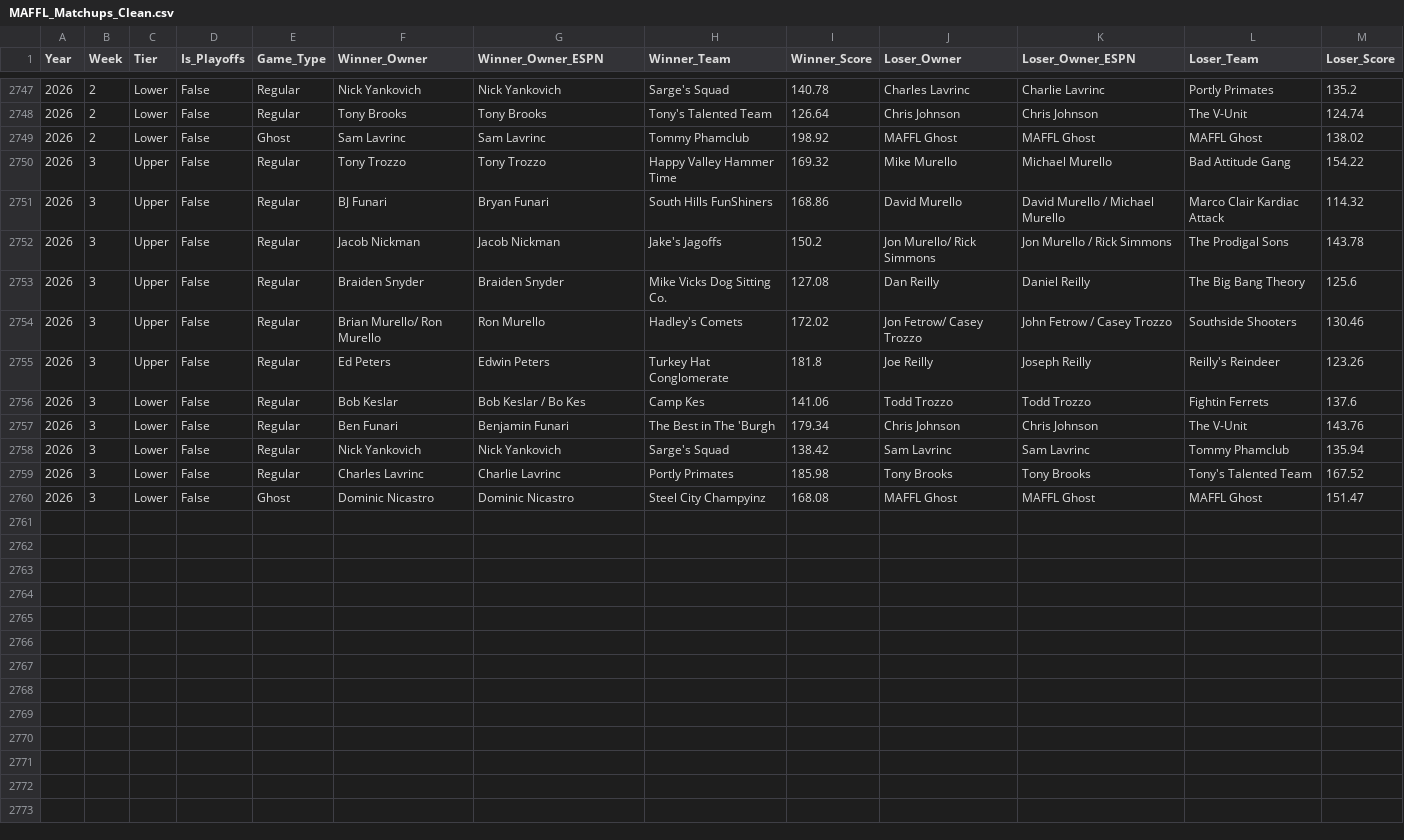
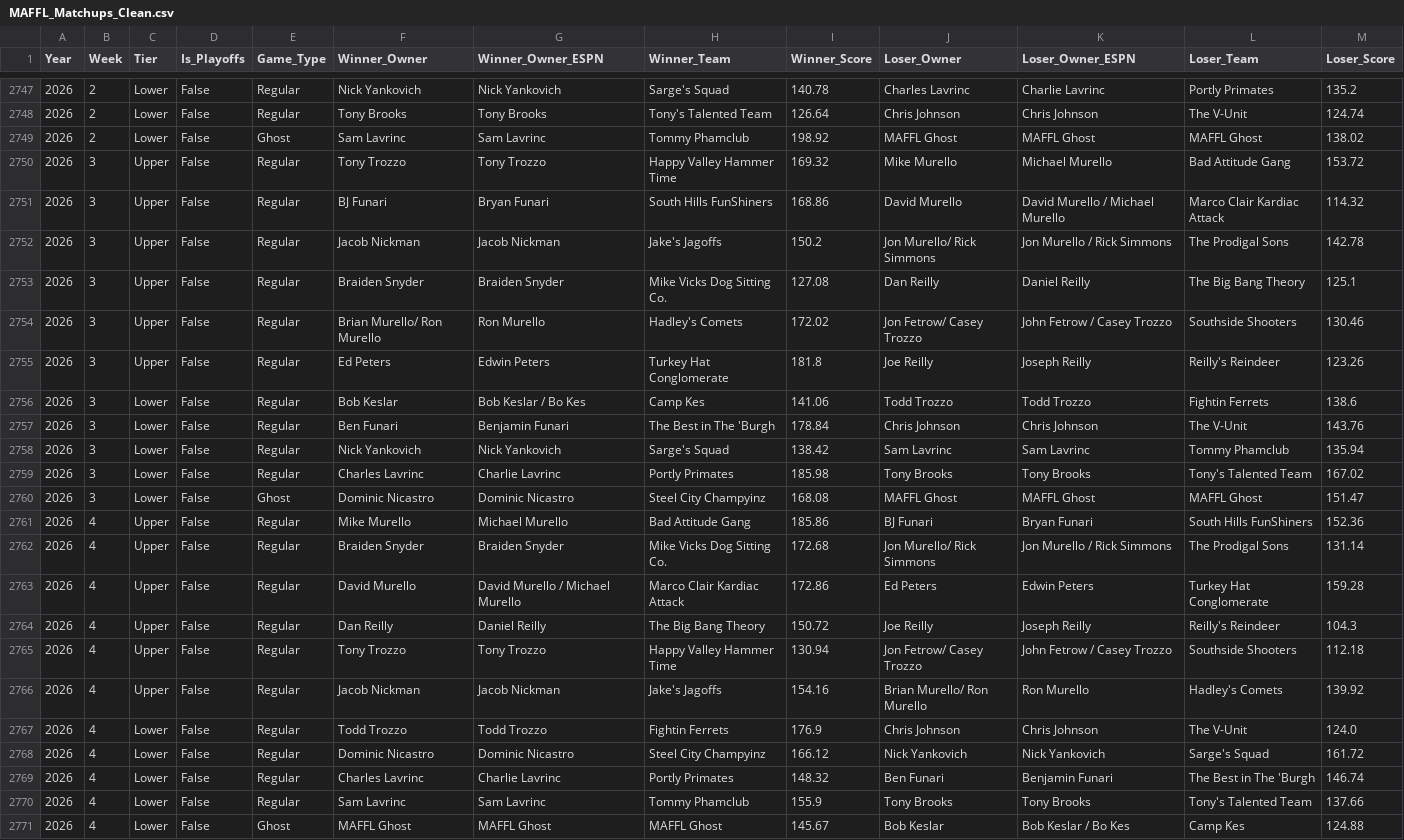
Before and after one commit to maffl-commish/maffl, a CSV file: data/MAFFL_Matchups_Clean.csv, drawn as a sheet; only a part is shown, gaps mark what is left out.

```diff
--- a/data/MAFFL_Matchups_Clean.csv
+++ b/data/MAFFL_Matchups_Clean.csv
@@ -2749,12 +2749,23 @@ Year,Week,Tier,Is_Playoffs,Game_Type,Winner_Owner,Winner_Owner_ESPN,Winner_Team,
 2026,2,Lower,False,Ghost,Sam Lavrinc,Sam Lavrinc,Tommy Phamclub,198.92,MAFFL Ghost,MAFFL Ghost,MAFFL Ghost,138.02
-2026,3,Upper,False,Regular,Tony Trozzo,Tony Trozzo,Happy Valley Hammer Time,169.32,Mike Murello,Michael Murello,Bad Attitude Gang,154.22
+2026,3,Upper,False,Regular,Tony Trozzo,Tony Trozzo,Happy Valley Hammer Time,169.32,Mike Murello,Michael Murello,Bad Attitude Gang,153.72
 2026,3,Upper,False,Regular,BJ Funari,Bryan Funari,South Hills FunShiners,168.86,David Murello,David Murello / Michael Murello,Marco Clair Kardiac Attack,114.32
-2026,3,Upper,False,Regular,Jacob Nickman,Jacob Nickman,Jake's Jagoffs,150.2,Jon Murello/ Rick Simmons,Jon Murello / Rick Simmons,The Prodigal Sons,143.78
-2026,3,Upper,False,Regular,Braiden Snyder,Braiden Snyder,Mike Vicks Dog Sitting Co.,127.08,Dan Reilly,Daniel Reilly,The Big Bang Theory,125.6
+2026,3,Upper,False,Regular,Jacob Nickman,Jacob Nickman,Jake's Jagoffs,150.2,Jon Murello/ Rick Simmons,Jon Murello / Rick Simmons,The Prodigal Sons,142.78
+2026,3,Upper,False,Regular,Braiden Snyder,Braiden Snyder,Mike Vicks Dog Sitting Co.,127.08,Dan Reilly,Daniel Reilly,The Big Bang Theory,125.1
 2026,3,Upper,False,Regular,Brian Murello/ Ron Murello,Ron Murello,Hadley's Comets,172.02,Jon Fetrow/ Casey Trozzo,John Fetrow / Casey Trozzo,Southside Shooters,130.46
 2026,3,Upper,False,Regular,Ed Peters,Edwin Peters,Turkey Hat Conglomerate,181.8,Joe Reilly,Joseph Reilly,Reilly's Reindeer,123.26
-2026,3,Lower,False,Regular,Bob Keslar,Bob Keslar / Bo Kes,Camp Kes,141.06,Todd Trozzo,Todd Trozzo,Fightin Ferrets,137.6
-2026,3,Lower,False,Regular,Ben Funari,Benjamin Funari,The Best in The 'Burgh,179.34,Chris Johnson,Chris Johnson,The V-Unit,143.76
+2026,3,Lower,False,Regular,Bob Keslar,Bob Keslar / Bo Kes,Camp Kes,141.06,Todd Trozzo,Todd Trozzo,Fightin Ferrets,138.6
+2026,3,Lower,False,Regular,Ben Funari,Benjamin Funari,The Best in The 'Burgh,178.84,Chris Johnson,Chris Johnson,The V-Unit,143.76
 2026,3,Lower,False,Regular,Nick Yankovich,Nick Yankovich,Sarge's Squad,138.42,Sam Lavrinc,Sam Lavrinc,Tommy Phamclub,135.94
-2026,3,Lower,False,Regular,Charles Lavrinc,Charlie Lavrinc,Portly Primates,185.98,Tony Brooks,Tony Brooks,Tony's Talented Team,167.52
+2026,3,Lower,False,Regular,Charles Lavrinc,Charlie Lavrinc,Portly Primates,185.98,Tony Brooks,Tony Brooks,Tony's Talented Team,167.02
 2026,3,Lower,False,Ghost,Dominic Nicastro,Dominic Nicastro,Steel City Champyinz,168.08,MAFFL Ghost,MAFFL Ghost,MAFFL Ghost,151.47
+2026,4,Upper,False,Regular,Mike Murello,Michael Murello,Bad Attitude Gang,185.86,BJ Funari,Bryan Funari,South Hills FunShiners,152.36
+2026,4,Upper,False,Regular,Braiden Snyder,Braiden Snyder,Mike Vicks Dog Sitting Co.,172.68,Jon Murello/ Rick Simmons,Jon Murello / Rick Simmons,The Prodigal Sons,131.14
+2026,4,Upper,False,Regular,David Murello,David Murello / Michael Murello,Marco Clair Kardiac Attack,172.86,Ed Peters,Edwin Peters,Turkey Hat Conglomerate,159.28
+2026,4,Upper,False,Regular,Dan Reilly,Daniel Reilly,The Big Bang Theory,150.72,Joe Reilly,Joseph Reilly,Reilly's Reindeer,104.3
+2026,4,Upper,False,Regular,Tony Trozzo,Tony Trozzo,Happy Valley Hammer Time,130.94,Jon Fetrow/ Casey Trozzo,John Fetrow / Casey Trozzo,Southside Shooters,112.18
+2026,4,Upper,False,Regular,Jacob Nickman,Jacob Nickman,Jake's Jagoffs,154.16,Brian Murello/ Ron Murello,Ron Murello,Hadley's Comets,139.92
+2026,4,Lower,False,Regular,Todd Trozzo,Todd Trozzo,Fightin Ferrets,176.9,Chris Johnson,Chris Johnson,The V-Unit,124.0
+2026,4,Lower,False,Regular,Dominic Nicastro,Dominic Nicastro,Steel City Champyinz,166.12,Nick Yankovich,Nick Yankovich,Sarge's Squad,161.72
+2026,4,Lower,False,Regular,Charles Lavrinc,Charlie Lavrinc,Portly Primates,148.32,Ben Funari,Benjamin Funari,The Best in The 'Burgh,146.74
+2026,4,Lower,False,Regular,Sam Lavrinc,Sam Lavrinc,Tommy Phamclub,155.9,Tony Brooks,Tony Brooks,Tony's Talented Team,137.66
+2026,4,Lower,False,Ghost,MAFFL Ghost,MAFFL Ghost,MAFFL Ghost,145.67,Bob Keslar,Bob Keslar / Bo Kes,Camp Kes,124.88
```
Also changed, not shown: data/MAFFL_Matchups_NoConsolation.csv, data/MAFFL_Points_AllTime.csv, 6 other files.
